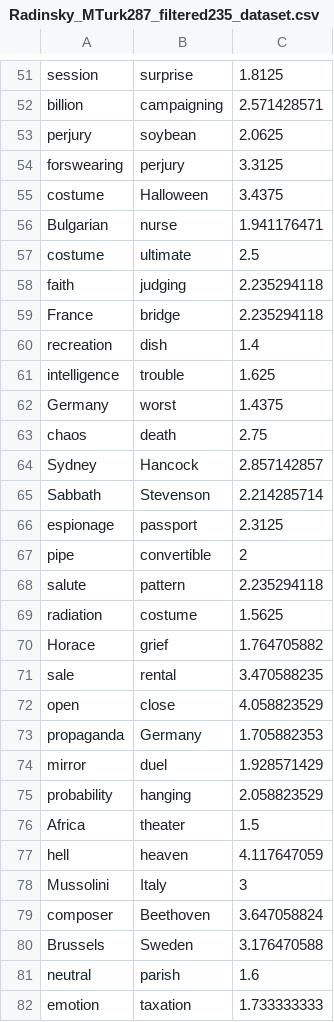
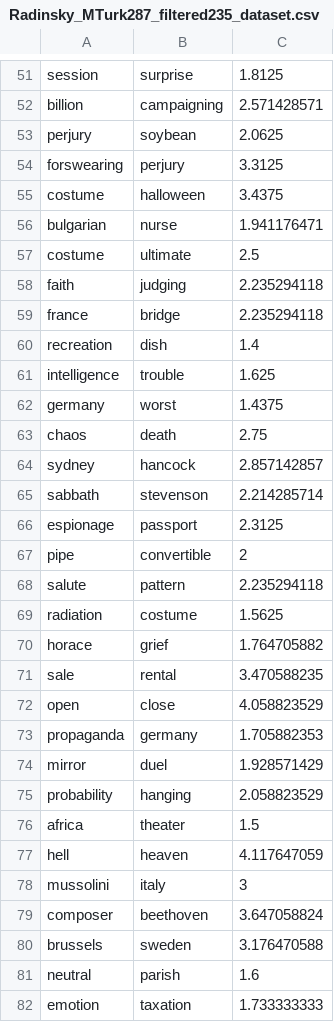
Before and after one commit to jjlastra/HESML, a CSV file: HESML_Library/WN_Datasets/Radinsky_MTurk287_filtered235_dataset.csv, drawn as a sheet; only a part is shown, gaps mark what is left out; the diff covers the shown part only.

```diff
--- a/HESML_Library/WN_Datasets/Radinsky_MTurk287_filtered235_dataset.csv
+++ b/HESML_Library/WN_Datasets/Radinsky_MTurk287_filtered235_dataset.csv
@@ -54,13 +54,13 @@ perjury;soybean;2.0625
 forswearing;perjury;3.3125
-costume;Halloween;3.4375
-Bulgarian;nurse;1.941176471
+costume;halloween;3.4375
+bulgarian;nurse;1.941176471
 costume;ultimate;2.5
 faith;judging;2.235294118
-France;bridge;2.235294118
+france;bridge;2.235294118
 recreation;dish;1.4
 intelligence;trouble;1.625
-Germany;worst;1.4375
+germany;worst;1.4375
 chaos;death;2.75
-Sydney;Hancock;2.857142857
-Sabbath;Stevenson;2.214285714
+sydney;hancock;2.857142857
+sabbath;stevenson;2.214285714
 espionage;passport;2.3125
@@ -69,13 +69,13 @@ salute;pattern;2.235294118
 radiation;costume;1.5625
-Horace;grief;1.764705882
+horace;grief;1.764705882
 sale;rental;3.470588235
 open;close;4.058823529
-propaganda;Germany;1.705882353
+propaganda;germany;1.705882353
 mirror;duel;1.928571429
 probability;hanging;2.058823529
-Africa;theater;1.5
+africa;theater;1.5
 hell;heaven;4.117647059
-Mussolini;Italy;3
-composer;Beethoven;3.647058824
-Brussels;Sweden;3.176470588
+mussolini;italy;3
+composer;beethoven;3.647058824
+brussels;sweden;3.176470588
 neutral;parish;1.6
```
Also changed, not shown: 62 edited cells elsewhere in this file, HESML_Library/WN_Datasets/Agirre201_dataset.csv.
